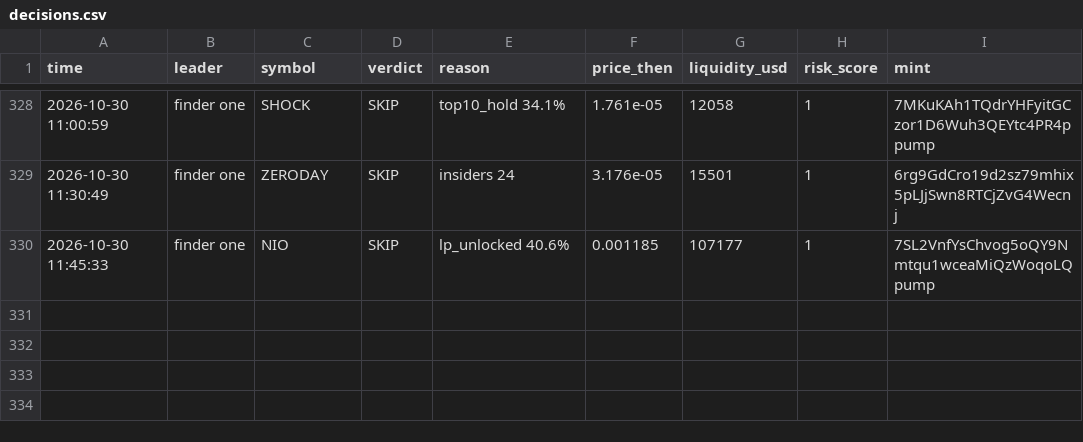
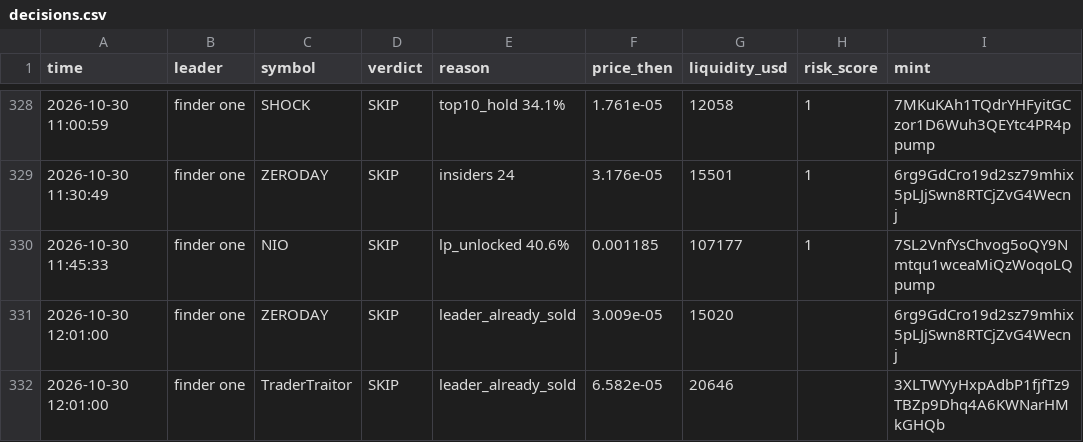
Before and after one commit to Just-in-ii/paper-desk, a CSV file: decisions.csv, drawn as a sheet; only a part is shown, gaps mark what is left out.

```diff
--- a/decisions.csv
+++ b/decisions.csv
@@ -330 +330,3 @@ time,leader,symbol,verdict,reason,price_then,liquidity_usd,risk_score,mint
 2026-10-30 11:45:33,finder one,NIO,SKIP,lp_unlocked 40.6%,0.001185,107177,1,7SL2VnfYsChvog5oQY9Nmtqu1wceaMiQzWoqoLQpump
+2026-10-30 12:01:00,finder one,ZERODAY,SKIP,leader_already_sold,3.009e-05,15020,,6rg9GdCro19d2sz79mhix5pLJjSwn8RTCjZvG4Wecnj
+2026-10-30 12:01:00,finder one,TraderTraitor,SKIP,leader_already_sold,6.582e-05,20646,,3XLTWYyHxpAdbP1fjfTz9TBZp9Dhq4A6KWNarHMkGHQb
```
Also changed, not shown: 2 other files.
